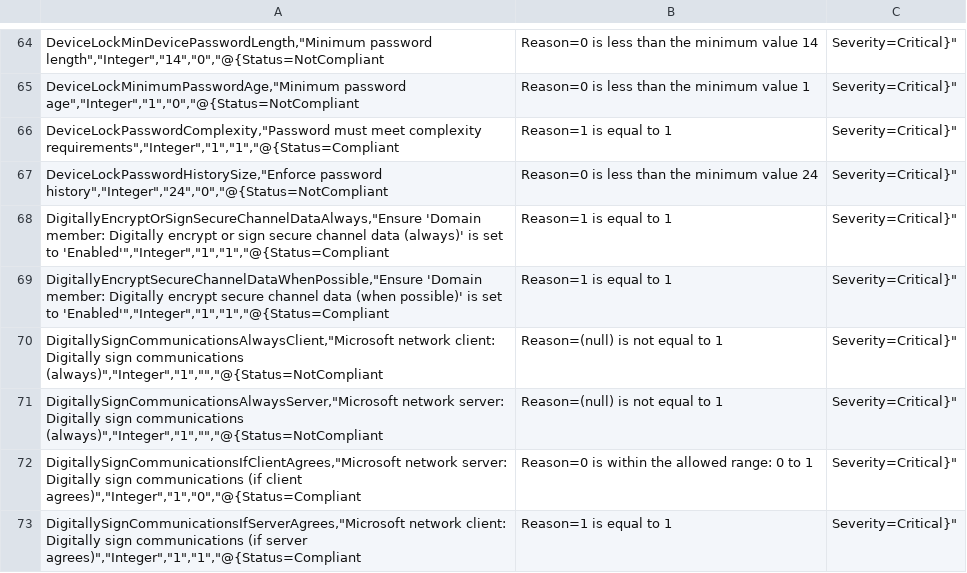
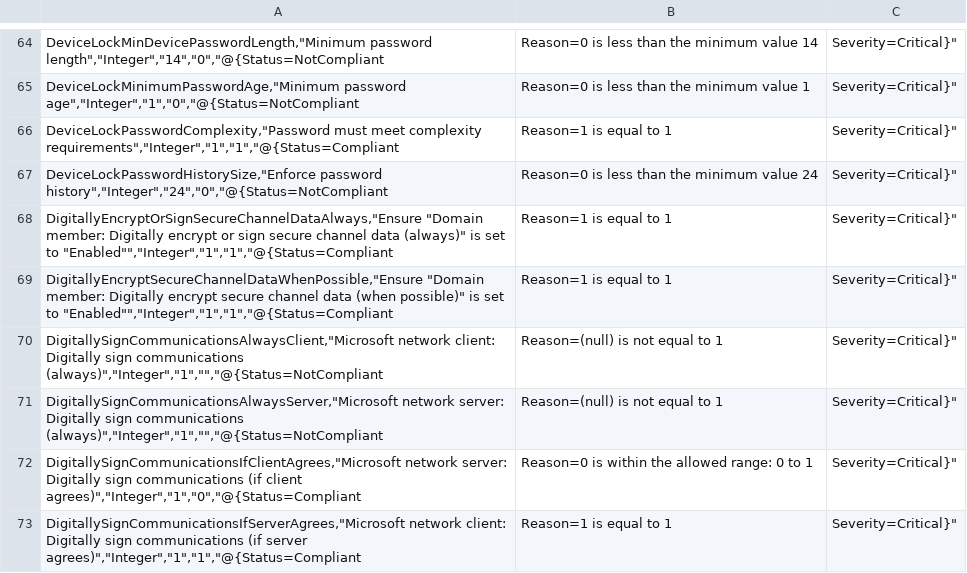
Before and after one commit to Vejitaxp/michaelsendpoint_public, a CSV file: Powershell/OSConfig/SecurityBaselineServer2022DomainController.csv, drawn as a sheet; only a part is shown, gaps mark what is left out; the diff covers the shown part only.

Commit message:
Update SecurityBaselineServer2022DomainController.csv

```diff
--- a/Powershell/OSConfig/SecurityBaselineServer2022DomainController.csv
+++ b/Powershell/OSConfig/SecurityBaselineServer2022DomainController.csv
@@ -67,4 +67,4 @@
 "DeviceLockPasswordHistorySize","Enforce password history","Integer","24","0","@{Status=NotCompliant; Reason=0 is less than the minimum value 24; Severity=Critical}"
-"DigitallyEncryptOrSignSecureChannelDataAlways","Ensure 'Domain member: Digitally encrypt or sign secure channel data (always)' is set to 'Enabled'","Integer","1","1","@{Status=Compliant; Reason=1 is equal to 1; Severity=Critical}"
-"DigitallyEncryptSecureChannelDataWhenPossible","Ensure 'Domain member: Digitally encrypt secure channel data (when possible)' is set to 'Enabled'","Integer","1","1","@{Status=Compliant; Reason=1 is equal to 1; Severity=Critical}"
+"DigitallyEncryptOrSignSecureChannelDataAlways","Ensure "Domain member: Digitally encrypt or sign secure channel data (always)" is set to "Enabled"","Integer","1","1","@{Status=Compliant; Reason=1 is equal to 1; Severity=Critical}"
+"DigitallyEncryptSecureChannelDataWhenPossible","Ensure "Domain member: Digitally encrypt secure channel data (when possible)" is set to "Enabled"","Integer","1","1","@{Status=Compliant; Reason=1 is equal to 1; Severity=Critical}"
 "DigitallySignCommunicationsAlwaysClient","Microsoft network client: Digitally sign communications (always)","Integer","1","","@{Status=NotCompliant; Reason=(null) is not equal to 1; Severity=Critical}"
```
Also changed, not shown: 7 edited cells elsewhere in this file.
